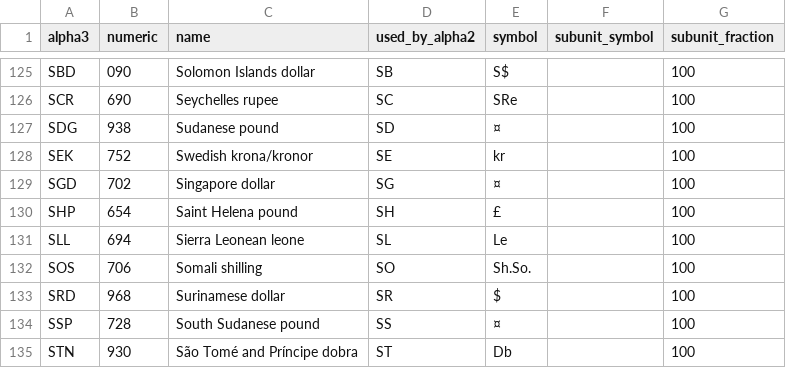
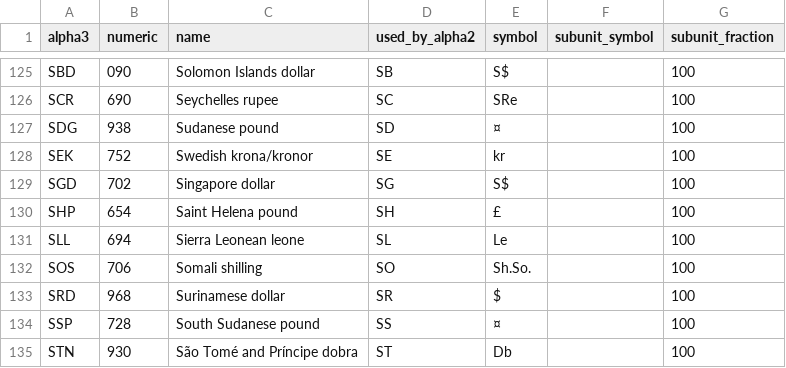
Before and after one commit to zbrox/iso_currency, a TSV file: isodata.tsv, drawn as a sheet; only a part is shown, gaps mark what is left out.

Commit message:
Change Singapore dollar symbol to S$.

```diff
--- a/isodata.tsv
+++ b/isodata.tsv
@@ -128,3 +128,3 @@ SDG	938	Sudanese pound	SD	¤		100
 SEK	752	Swedish krona/kronor	SE	kr		100
-SGD	702	Singapore dollar	SG	¤		100
+SGD	702	Singapore dollar	SG	S$		100
 SHP	654	Saint Helena pound	SH	£		100
```
